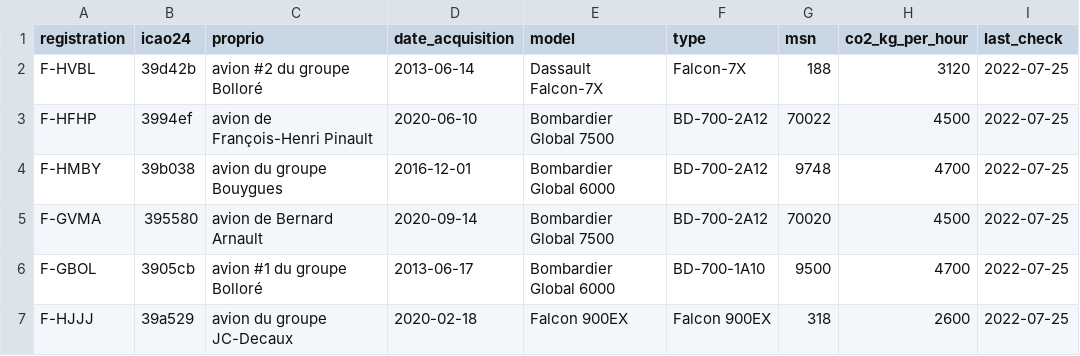
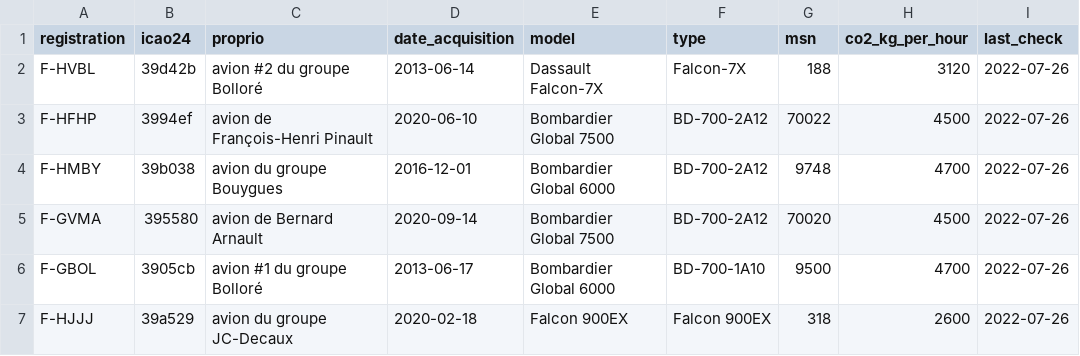
Before and after one commit to GeneralDeGaulle/i_fly_bernard, a CSV file: input/avions.csv, drawn as a sheet.

```diff
--- a/input/avions.csv
+++ b/input/avions.csv
@@ -1,7 +1,7 @@
 registration,icao24,proprio,date_acquisition,model,type,msn,co2_kg_per_hour,last_check
-F-HVBL,39d42b,avion #2 du groupe Bolloré,2013-06-14,Dassault Falcon-7X,Falcon-7X,188,3120,2022-07-25
-F-HFHP,3994ef,avion de François-Henri Pinault,2020-06-10,Bombardier Global 7500,BD-700-2A12,70022,4500,2022-07-25
-F-HMBY,39b038,avion du groupe Bouygues,2016-12-01,Bombardier Global 6000,BD-700-2A12,9748,4700,2022-07-25
-F-GVMA,395580,avion de Bernard Arnault,2020-09-14,Bombardier Global 7500,BD-700-2A12,70020,4500,2022-07-25
-F-GBOL,3905cb,avion #1 du groupe Bolloré,2013-06-17,Bombardier Global 6000,BD-700-1A10,9500,4700,2022-07-25
-F-HJJJ,39a529,avion du groupe JC-Decaux,2020-02-18,Falcon 900EX,Falcon 900EX,318,2600,2022-07-25
+F-HVBL,39d42b,avion #2 du groupe Bolloré,2013-06-14,Dassault Falcon-7X,Falcon-7X,188,3120,2022-07-26
+F-HFHP,3994ef,avion de François-Henri Pinault,2020-06-10,Bombardier Global 7500,BD-700-2A12,70022,4500,2022-07-26
+F-HMBY,39b038,avion du groupe Bouygues,2016-12-01,Bombardier Global 6000,BD-700-2A12,9748,4700,2022-07-26
+F-GVMA,395580,avion de Bernard Arnault,2020-09-14,Bombardier Global 7500,BD-700-2A12,70020,4500,2022-07-26
+F-GBOL,3905cb,avion #1 du groupe Bolloré,2013-06-17,Bombardier Global 6000,BD-700-1A10,9500,4700,2022-07-26
+F-HJJJ,39a529,avion du groupe JC-Decaux,2020-02-18,Falcon 900EX,Falcon 900EX,318,2600,2022-07-26
```
Also changed, not shown: output/F-HMBY/F-HMBY_flight_data_all.csv, output/all_flights_data.csv, 4 other files.
